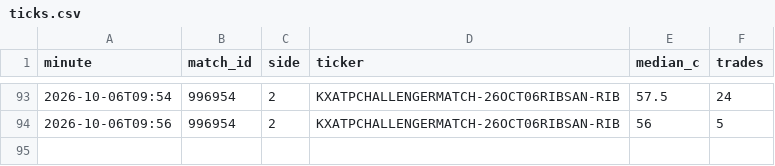
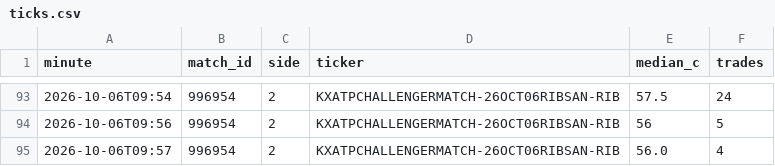
Before and after one commit to Teemotaij/KalshiWatch, a CSV file: ticks.csv, drawn as a sheet; only a part is shown, gaps mark what is left out.

```diff
--- a/ticks.csv
+++ b/ticks.csv
@@ -94 +94,2 @@ minute,match_id,side,ticker,median_c,trades
 2026-10-06T09:56,996954,2,KXATPCHALLENGERMATCH-26OCT06RIBSAN-RIB,56,5
+2026-10-06T09:57,996954,2,KXATPCHALLENGERMATCH-26OCT06RIBSAN-RIB,56.0,4
```
Also changed, not shown: 1 other file.
